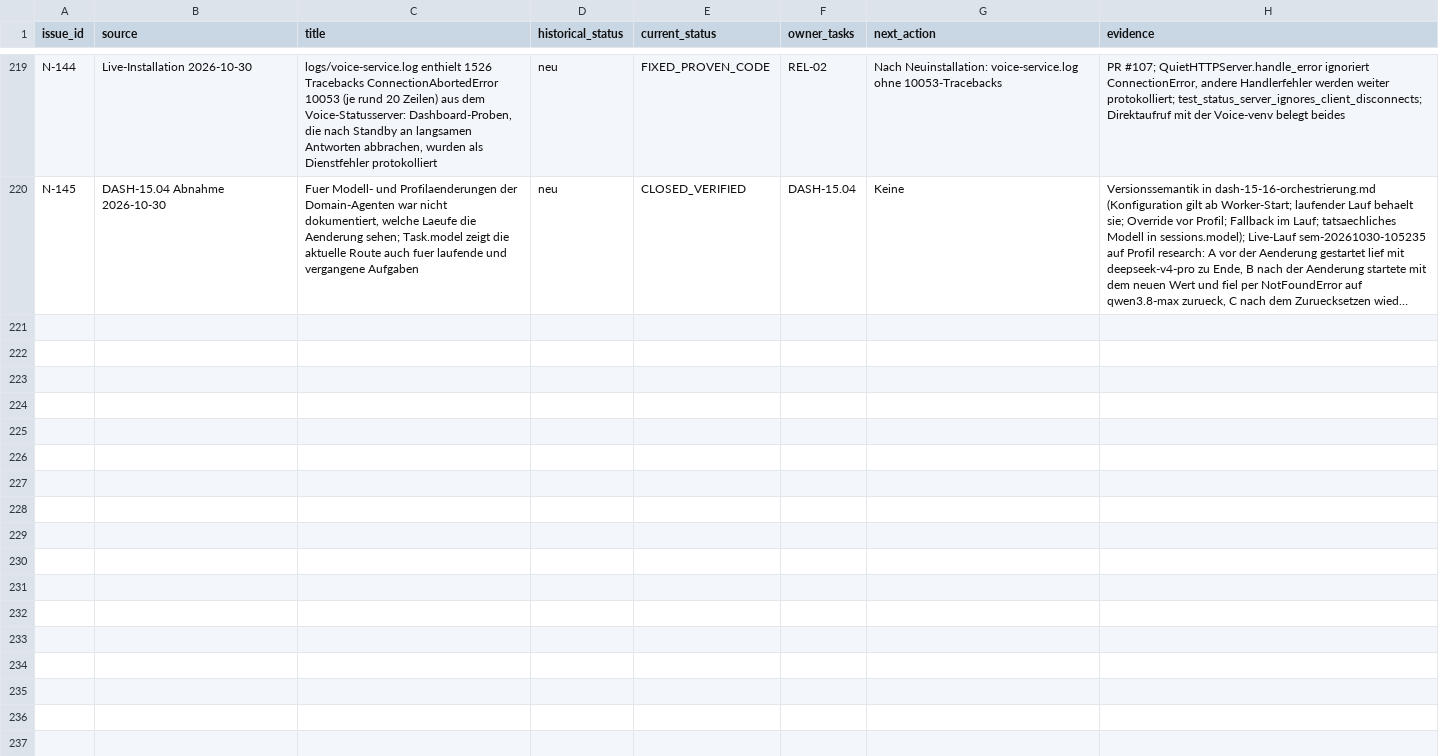
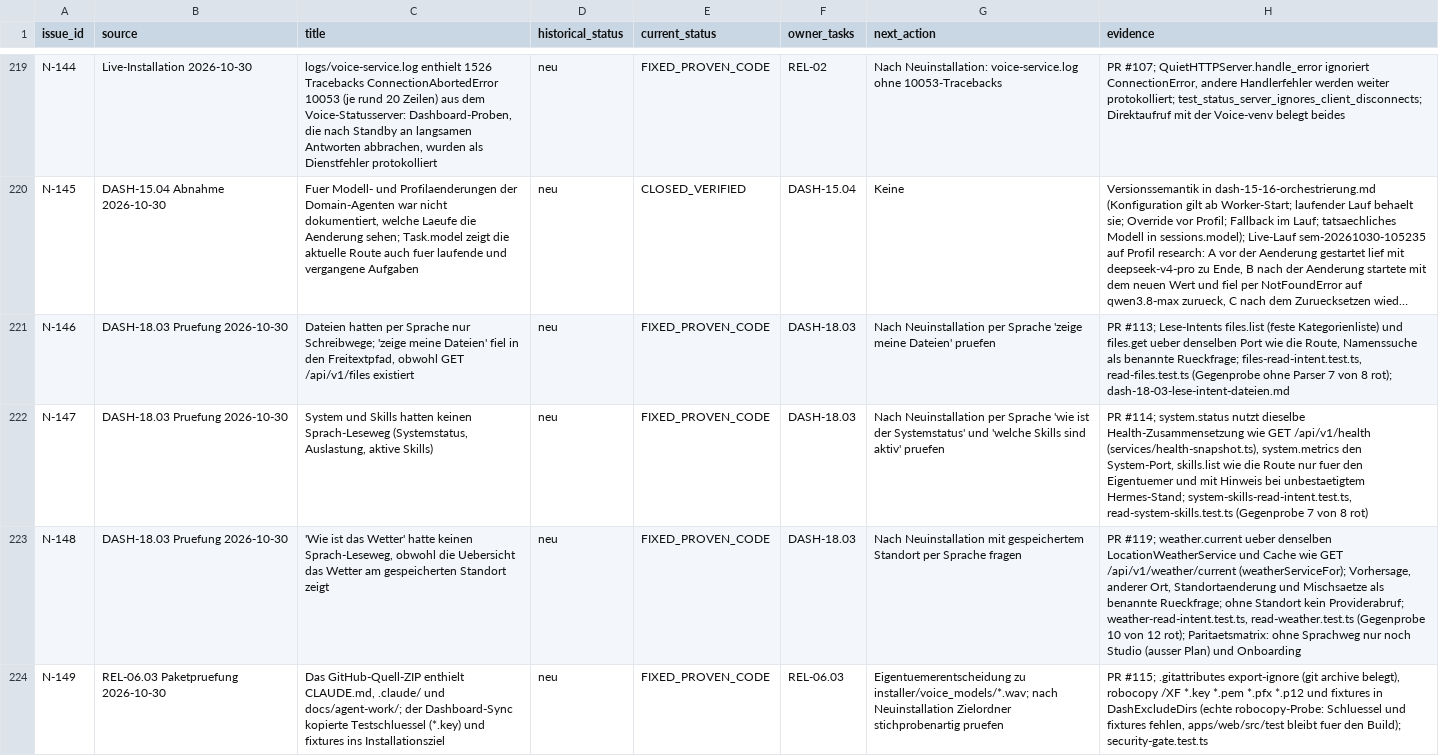
Before and after one commit to rogueki/rogue-friday, a CSV file: docs/agent-work/finalization/issue-ledger.csv, drawn as a sheet; only a part is shown, gaps mark what is left out; long unchanged cells end in …; the diff covers the shown part only; the diff names each change by its address in the sheet, - before the commit and + after, or states it on an @@ line.

```diff
--- a/docs/agent-work/finalization/issue-ledger.csv
+++ b/docs/agent-work/finalization/issue-ledger.csv
+row 221: N-146 | DASH-18.03 Pruefung 2026-10-30 | Dateien hatten per Sprache nur Schreibwege; 'zeige meine Dateien' fiel in den Freitextpfad, obwohl GET /api/v1/files existiert | neu | FIXED_PROVEN_CODE | DASH-18.03 | Nach Neuinstallation per Sprache 'zeige meine Dateien' pruefen | PR #113; Lese-Intents files.list (feste Kategorienliste) und files.get ueber denselben Port wie die Route, Namenssuche als benannte Rueckfrage; files-read-intent.test.ts, read-files.test.ts (Gegenprobe ohne Parser 7 von 8 rot); dash-18-03-lese-intent-dateien.md
+row 222: N-147 | DASH-18.03 Pruefung 2026-10-30 | System und Skills hatten keinen Sprach-Leseweg (Systemstatus, Auslastung, aktive Skills) | neu | FIXED_PROVEN_CODE | DASH-18.03 | Nach Neuinstallation per Sprache 'wie ist der Systemstatus' und 'welche Skills sind aktiv' pruefen | PR #114; system.status nutzt dieselbe Health-Zusammensetzung wie GET /api/v1/health (services/health-snapshot.ts), system.metrics den System-Port, skills.list wie die Route nur fuer den Eigentuemer und mit Hinweis bei unbestaetigtem Hermes-Stand; system-skills-read-intent.test.ts, read-system-skills.test.ts (Gegenprobe 7 von 8 rot)
+row 223: N-148 | DASH-18.03 Pruefung 2026-10-30 | 'Wie ist das Wetter' hatte keinen Sprach-Leseweg, obwohl die Uebersicht das Wetter am gespeicherten Standort zeigt | neu | FIXED_PROVEN_CODE | DASH-18.03 | Nach Neuinstallation mit gespeichertem Standort per Sprache fragen | PR #119; weather.current ueber denselben LocationWeatherService und Cache wie GET /api/v1/weather/current (weatherServiceFor); Vorhersage, anderer Ort, Standortaenderung und Mischsaetze als benannte Rueckfrage; ohne Standort kein Providerabruf; weather-read-intent.test.ts, read-weather.test.ts (Gegenprobe 10 von 12 rot); Paritaetsmatrix: ohne Sprachweg nur noch Studio (ausser Plan) und Onboarding
+row 224: N-149 | REL-06.03 Paketpruefung 2026-10-30 | Das GitHub-Quell-ZIP enthielt CLAUDE.md, .claude/ und docs/agent-work/; der Dashboard-Sync kopierte Testschluessel (*.key) und fixtures ins Installationsziel | neu | FIXED_PROVEN_CODE | REL-06.03 | Eigentuemerentscheidung zu installer/voice_models/*.wav; nach Neuinstallation Zielordner stichprobenartig pruefen | PR #115; .gitattributes export-ignore (git archive belegt), robocopy /XF *.key *.pem *.pfx *.p12 und fixtures in DashExcludeDirs (echte robocopy-Probe: Schluessel und fixtures fehlen, apps/web/src/test bleibt fuer den Build); security-gate.test.ts
```
Also changed, not shown: 4 added rows elsewhere in this file, 1 other file.
